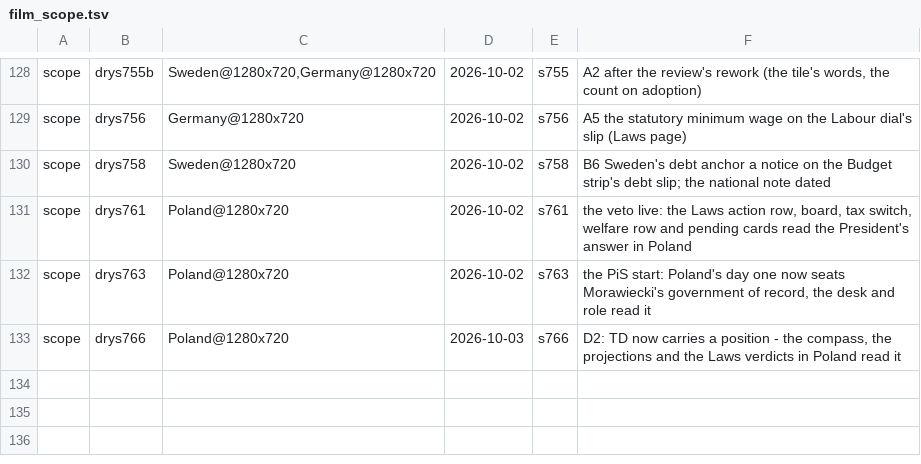
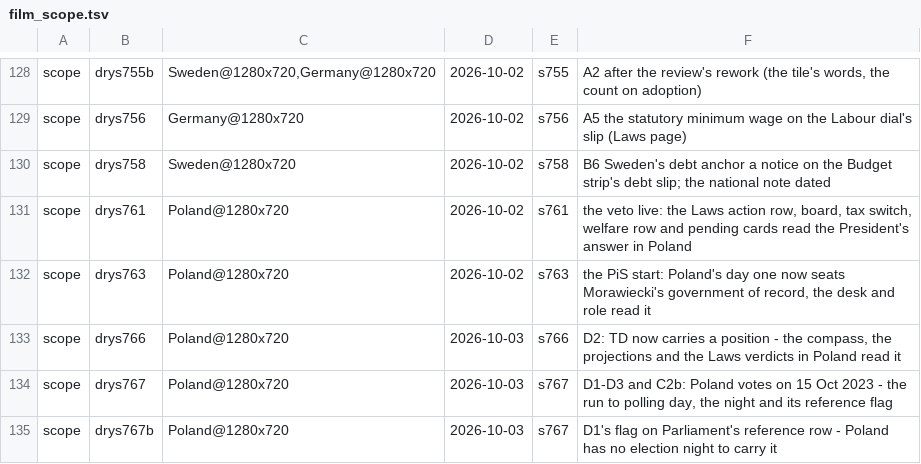
Before and after one commit to Bippen/PoliSim, a TSV file: Tools/film_scope.tsv, drawn as a sheet; only a part is shown, gaps mark what is left out.

```diff
--- a/Tools/film_scope.tsv
+++ b/Tools/film_scope.tsv
@@ -133 +133,3 @@ scope	drys763	Poland@1280x720	2026-10-02	s763	the PiS start: Poland's day one no
 scope	drys766	Poland@1280x720	2026-10-03	s766	D2: TD now carries a position - the compass, the projections and the Laws verdicts in Poland read it
+scope	drys767	Poland@1280x720	2026-10-03	s767	D1-D3 and C2b: Poland votes on 15 Oct 2023 - the run to polling day, the night and its reference flag
+scope	drys767b	Poland@1280x720	2026-10-03	s767	D1's flag on Parliament's reference row - Poland has no election night to carry it
```
Also changed, not shown: 8 other files.
